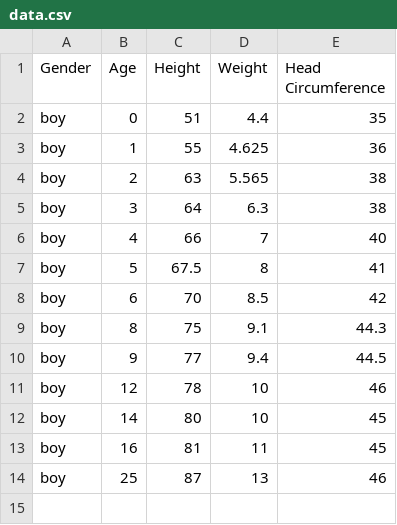
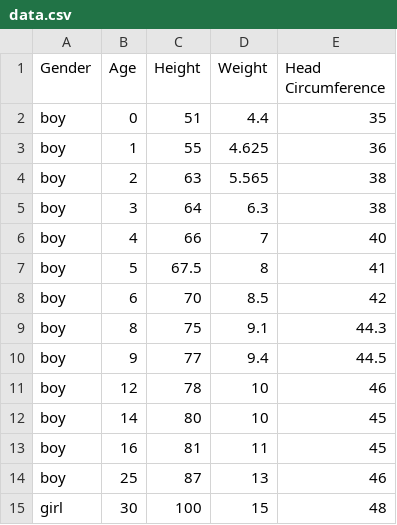
Before and after one commit to Mordimmer/growth-chart-calculator, a CSV file: code/data.csv, drawn as a sheet; the diff names each change by its address in the sheet, - before the commit and + after, or states it on an @@ line.

```diff
--- a/code/data.csv
+++ b/code/data.csv
+row 15: girl | 30 | 100 | 15 | 48
```
Also changed, not shown: 1 other file.
